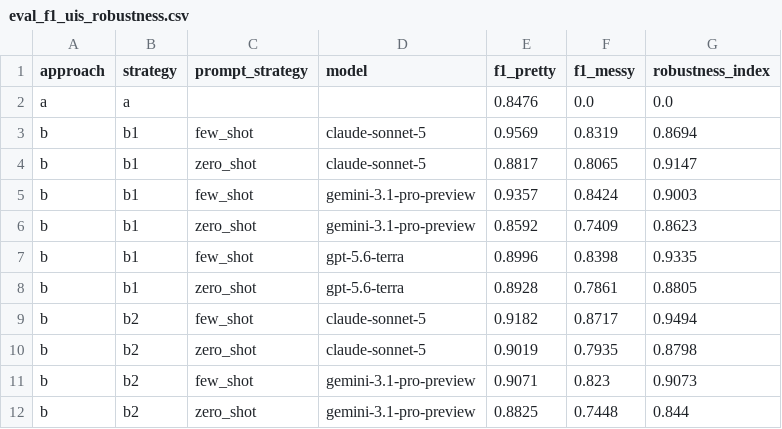
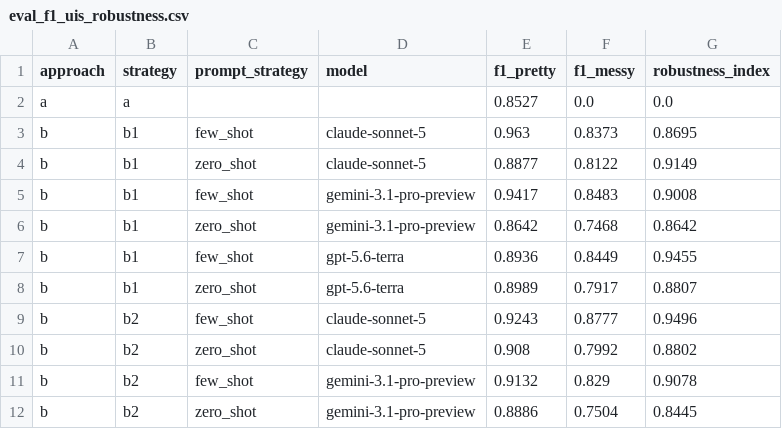
Before and after one commit to chrisnatte/multimodal-design-to-code-transformation, a CSV file: evaluations/uis/eval_f1_uis_robustness.csv, drawn as a sheet; only a part is shown; the diff covers the shown part only.

```diff
--- a/evaluations/uis/eval_f1_uis_robustness.csv
+++ b/evaluations/uis/eval_f1_uis_robustness.csv
@@ -1,12 +1,12 @@
 approach,strategy,prompt_strategy,model,f1_pretty,f1_messy,robustness_index
-a,a,,,0.8476,0.0,0.0
-b,b1,few_shot,claude-sonnet-5,0.9569,0.8319,0.8694
-b,b1,zero_shot,claude-sonnet-5,0.8817,0.8065,0.9147
-b,b1,few_shot,gemini-3.1-pro-preview,0.9357,0.8424,0.9003
-b,b1,zero_shot,gemini-3.1-pro-preview,0.8592,0.7409,0.8623
-b,b1,few_shot,gpt-5.6-terra,0.8996,0.8398,0.9335
-b,b1,zero_shot,gpt-5.6-terra,0.8928,0.7861,0.8805
-b,b2,few_shot,claude-sonnet-5,0.9182,0.8717,0.9494
-b,b2,zero_shot,claude-sonnet-5,0.9019,0.7935,0.8798
-b,b2,few_shot,gemini-3.1-pro-preview,0.9071,0.823,0.9073
-b,b2,zero_shot,gemini-3.1-pro-preview,0.8825,0.7448,0.844
+a,a,,,0.8527,0.0,0.0
+b,b1,few_shot,claude-sonnet-5,0.963,0.8373,0.8695
+b,b1,zero_shot,claude-sonnet-5,0.8877,0.8122,0.9149
+b,b1,few_shot,gemini-3.1-pro-preview,0.9417,0.8483,0.9008
+b,b1,zero_shot,gemini-3.1-pro-preview,0.8642,0.7468,0.8642
+b,b1,few_shot,gpt-5.6-terra,0.8936,0.8449,0.9455
+b,b1,zero_shot,gpt-5.6-terra,0.8989,0.7917,0.8807
+b,b2,few_shot,claude-sonnet-5,0.9243,0.8777,0.9496
+b,b2,zero_shot,claude-sonnet-5,0.908,0.7992,0.8802
+b,b2,few_shot,gemini-3.1-pro-preview,0.9132,0.829,0.9078
+b,b2,zero_shot,gemini-3.1-pro-preview,0.8886,0.7504,0.8445
```
Also changed, not shown: 127 edited cells elsewhere in this file, evaluations/components/eval_f1_components_by_complexity.csv, evaluations/components/eval_f1_components_by_mockup.csv, 6 other files.
